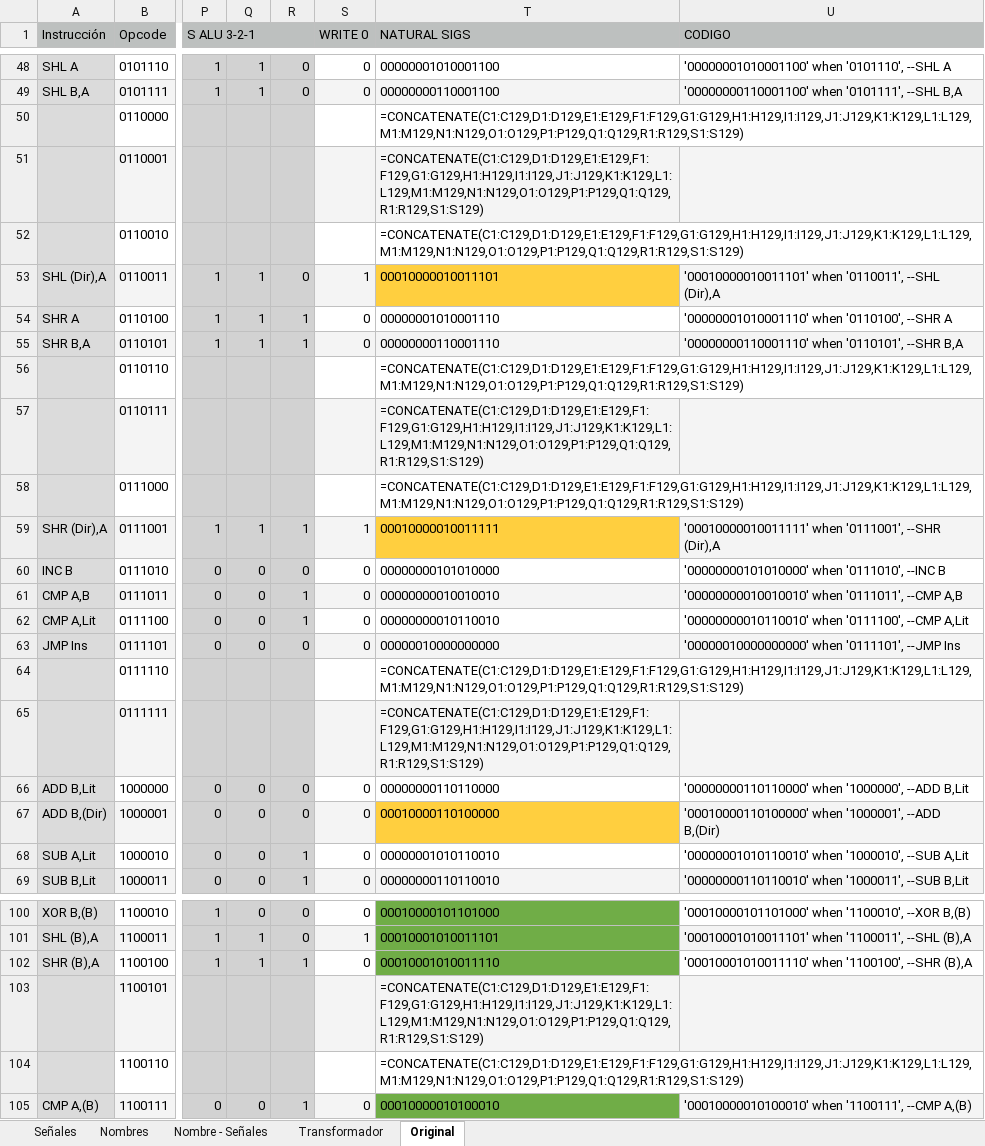
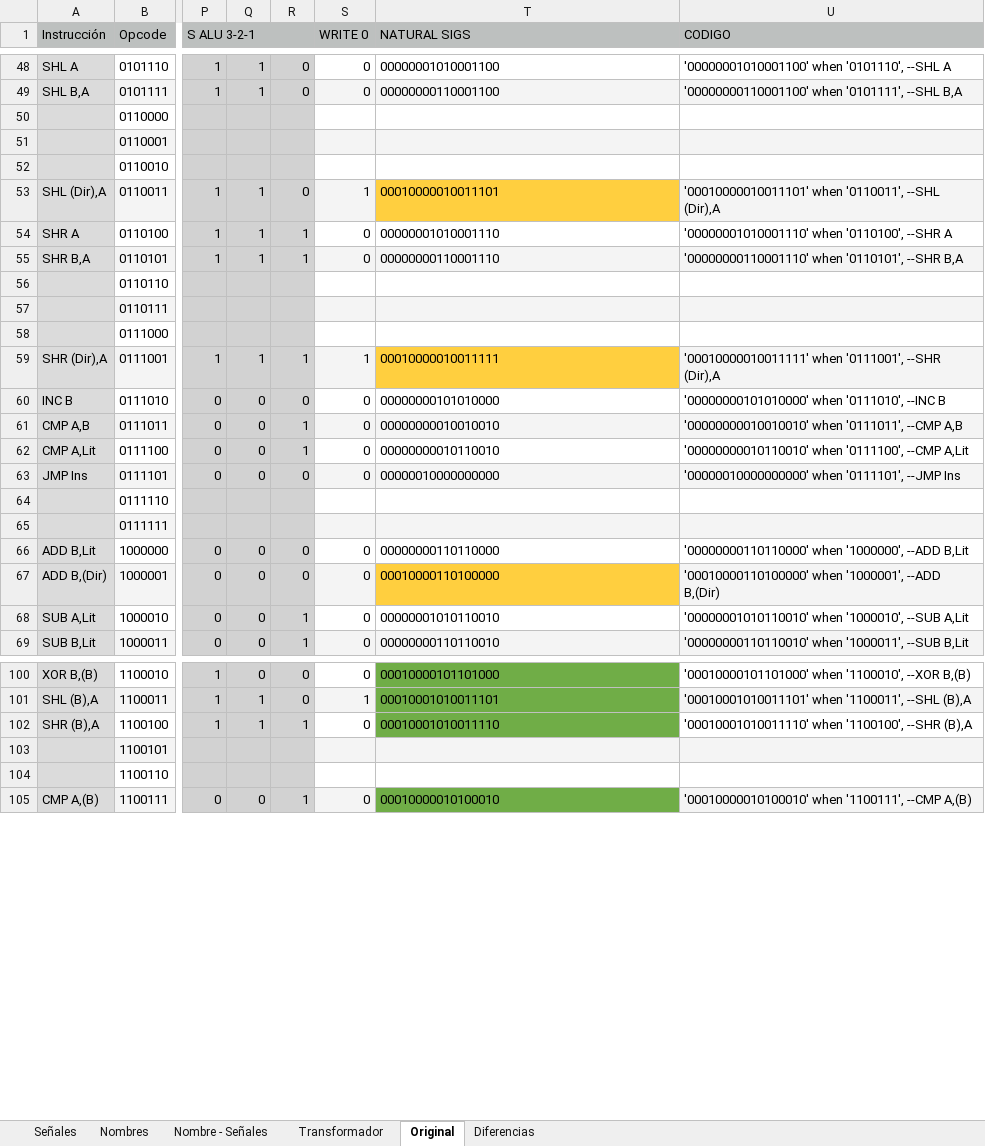
Before and after one commit to nacosta-cl/OldArq, an Excel workbook: opcodes y señales.xlsx, sheet Original, drawn as a sheet; only a part is shown, gaps mark what is left out; values as stored, in another font and other column widths than the file's, no borders; formulas without a stored value are shown as written; the diff covers the shown part only; the diff names each change by its address in the sheet, - before the commit and + after, or states it on an @@ line.

```diff
--- a/opcodes y señales.xlsx (sheet Original)
+++ b/opcodes y señales.xlsx (sheet Original)
+sheet tab: Diferencias
-T50:T52 (NATURAL SIGS): =CONCATENATE(C1:C129,D1:D129,E1:E129,F1:F129,G1:G129,H1:H129,I1:I129,J1:J129,K1:K129,L1:L129,M1:M129,N1:N129,O1:O129,P1:P129,Q1:Q129,R1:R129,S1:S129)
+T50:T52 (NATURAL SIGS): (empty)
-T56:T58 (NATURAL SIGS): =CONCATENATE(C1:C129,D1:D129,E1:E129,F1:F129,G1:G129,H1:H129,I1:I129,J1:J129,K1:K129,L1:L129,M1:M129,N1:N129,O1:O129,P1:P129,Q1:Q129,R1:R129,S1:S129)
+T56:T58 (NATURAL SIGS): (empty)
-T64:T65 (NATURAL SIGS): =CONCATENATE(C1:C129,D1:D129,E1:E129,F1:F129,G1:G129,H1:H129,I1:I129,J1:J129,K1:K129,L1:L129,M1:M129,N1:N129,O1:O129,P1:P129,Q1:Q129,R1:R129,S1:S129)
+T64:T65 (NATURAL SIGS): (empty)
-T103:T104 (NATURAL SIGS): =CONCATENATE(C1:C129,D1:D129,E1:E129,F1:F129,G1:G129,H1:H129,I1:I129,J1:J129,K1:K129,L1:L129,M1:M129,N1:N129,O1:O129,P1:P129,Q1:Q129,R1:R129,S1:S129)
+T103:T104 (NATURAL SIGS): (empty)
```
Also changed, not shown: 22 edited cells elsewhere in this sheet, sheet Nombre - Señales, sheet Señales, sheet Nombres, sheet Transformador, formulas that keep their value.
